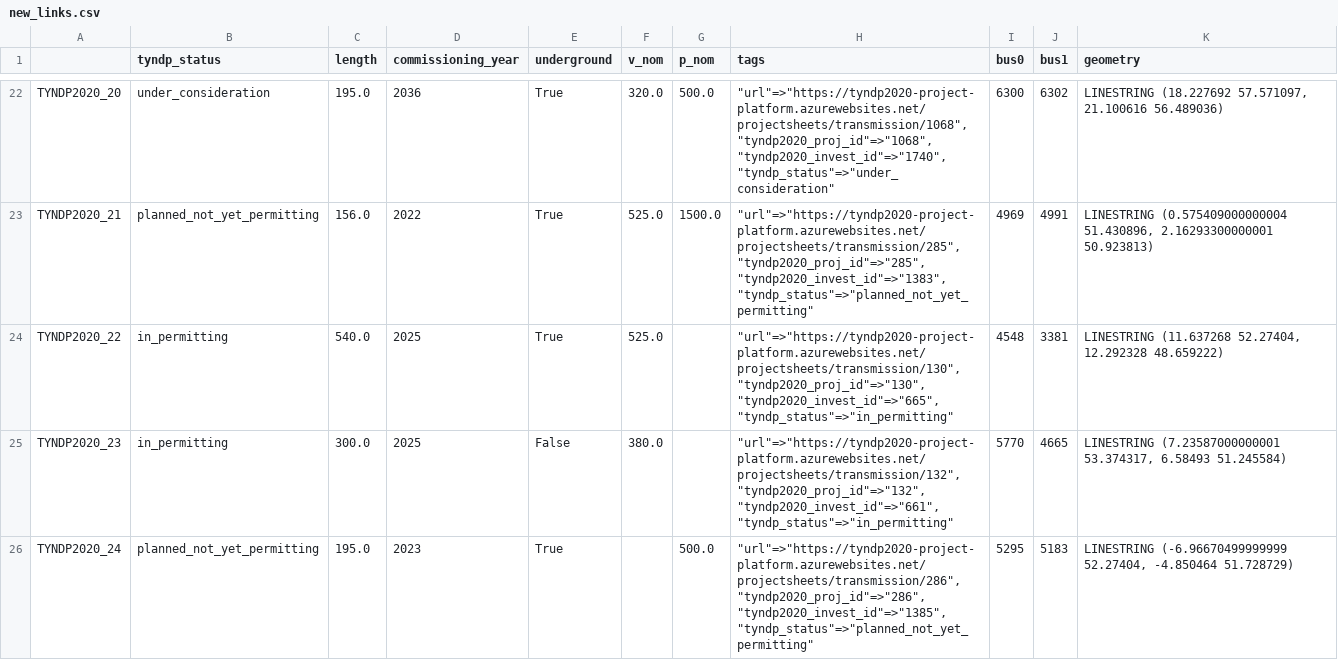
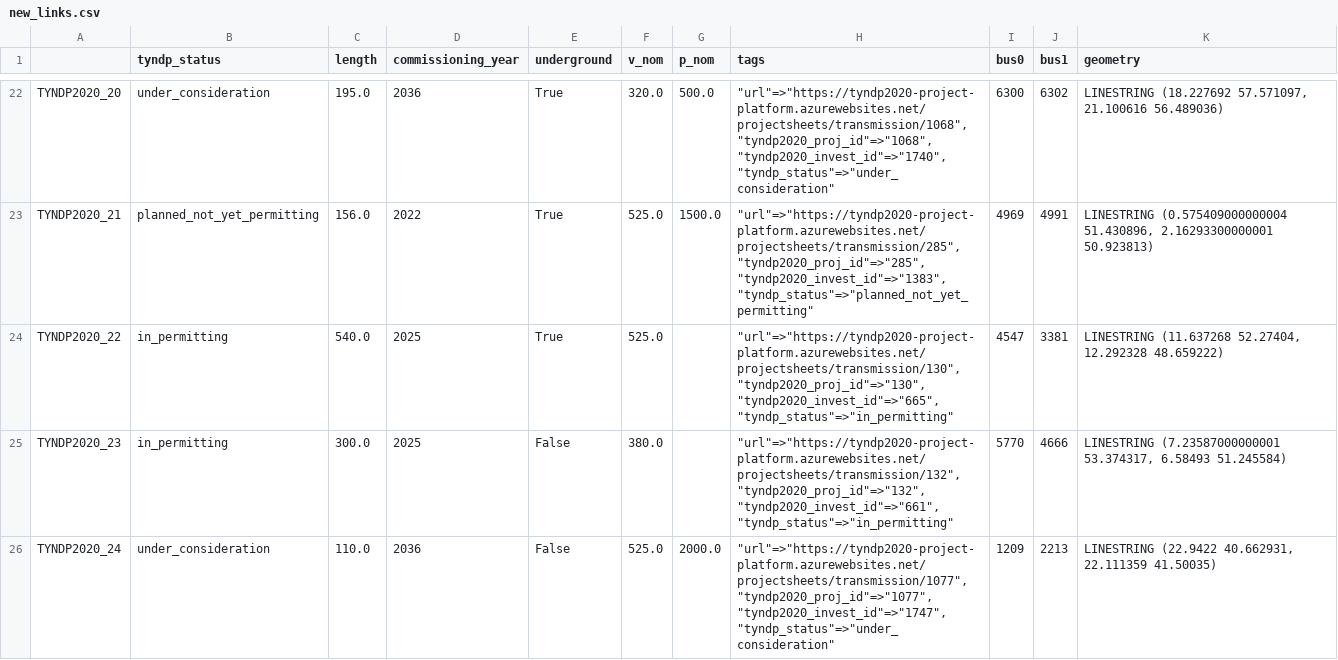
Before and after one commit to grecht/tyndp_to_pypsa, a CSV file: 2020/pypsa_ready/new_links.csv, drawn as a sheet; only a part is shown, gaps mark what is left out; the diff covers the shown part only.

Commit message:
Update 'links_tyndp.csv', rebuild TYNDP2020 files

```diff
--- a/2020/pypsa_ready/new_links.csv
+++ b/2020/pypsa_ready/new_links.csv
@@ -23,4 +23,4 @@ TYNDP2020_20,under_consideration,195.0,2036,True,320.0,500.0,"""url""=>""https:/
 TYNDP2020_21,planned_not_yet_permitting,156.0,2022,True,525.0,1500.0,"""url""=>""https://tyndp2020-project-platform.azurewebsites.net/projectsheets/transmission/285"", ""tyndp2020_proj_id""=>""285"", ""tyndp2020_invest_id""=>""1383"", ""tyndp_status""=>""planned_not_yet_permitting""",4969,4991,"LINESTRING (0.575409000000004 51.430896, 2.16293300000001 50.923813)"
-TYNDP2020_22,in_permitting,540.0,2025,True,525.0,,"""url""=>""https://tyndp2020-project-platform.azurewebsites.net/projectsheets/transmission/130"", ""tyndp2020_proj_id""=>""130"", ""tyndp2020_invest_id""=>""665"", ""tyndp_status""=>""in_permitting""",4548,3381,"LINESTRING (11.637268 52.27404, 12.292328 48.659222)"
-TYNDP2020_23,in_permitting,300.0,2025,False,380.0,,"""url""=>""https://tyndp2020-project-platform.azurewebsites.net/projectsheets/transmission/132"", ""tyndp2020_proj_id""=>""132"", ""tyndp2020_invest_id""=>""661"", ""tyndp_status""=>""in_permitting""",5770,4665,"LINESTRING (7.23587000000001 53.374317, 6.58493 51.245584)"
-TYNDP2020_24,planned_not_yet_permitting,195.0,2023,True,,500.0,"""url""=>""https://tyndp2020-project-platform.azurewebsites.net/projectsheets/transmission/286"", ""tyndp2020_proj_id""=>""286"", ""tyndp2020_invest_id""=>""1385"", ""tyndp_status""=>""planned_not_yet_permitting""",5295,5183,"LINESTRING (-6.96670499999999 52.27404, -4.850464 51.728729)"
+TYNDP2020_22,in_permitting,540.0,2025,True,525.0,,"""url""=>""https://tyndp2020-project-platform.azurewebsites.net/projectsheets/transmission/130"", ""tyndp2020_proj_id""=>""130"", ""tyndp2020_invest_id""=>""665"", ""tyndp_status""=>""in_permitting""",4547,3381,"LINESTRING (11.637268 52.27404, 12.292328 48.659222)"
+TYNDP2020_23,in_permitting,300.0,2025,False,380.0,,"""url""=>""https://tyndp2020-project-platform.azurewebsites.net/projectsheets/transmission/132"", ""tyndp2020_proj_id""=>""132"", ""tyndp2020_invest_id""=>""661"", ""tyndp_status""=>""in_permitting""",5770,4666,"LINESTRING (7.23587000000001 53.374317, 6.58493 51.245584)"
+TYNDP2020_24,under_consideration,110.0,2036,False,525.0,2000.0,"""url""=>""https://tyndp2020-project-platform.azurewebsites.net/projectsheets/transmission/1077"", ""tyndp2020_proj_id""=>""1077"", ""tyndp2020_invest_id""=>""1747"", ""tyndp_status""=>""under_consideration""",1209,2213,"LINESTRING (22.9422 40.662931, 22.111359 41.50035)"
```
Also changed, not shown: 8 added rows, 2 removed rows and 71 edited cells elsewhere in this file, 2020/pypsa_ready/new_buses.csv, 2020/pypsa_ready/new_lines.csv, 4 other files.
